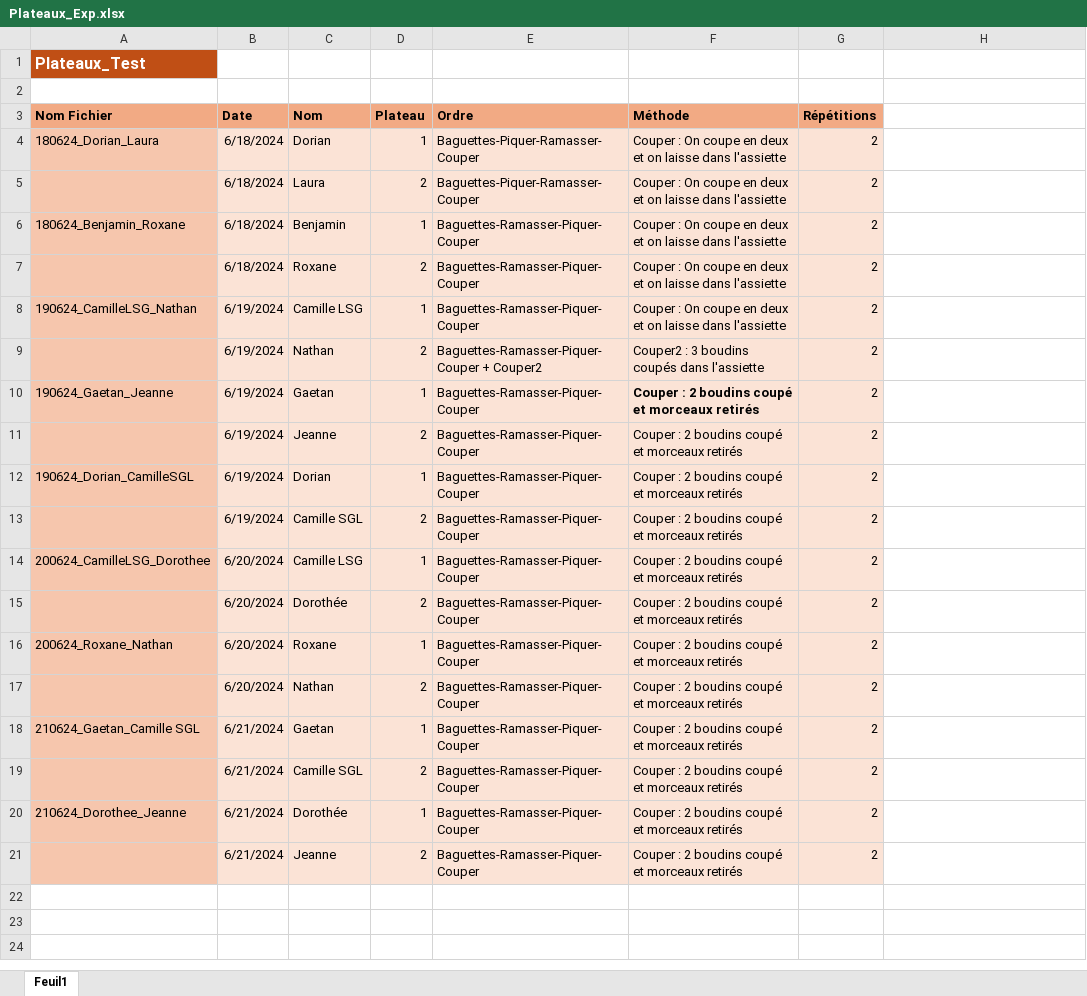
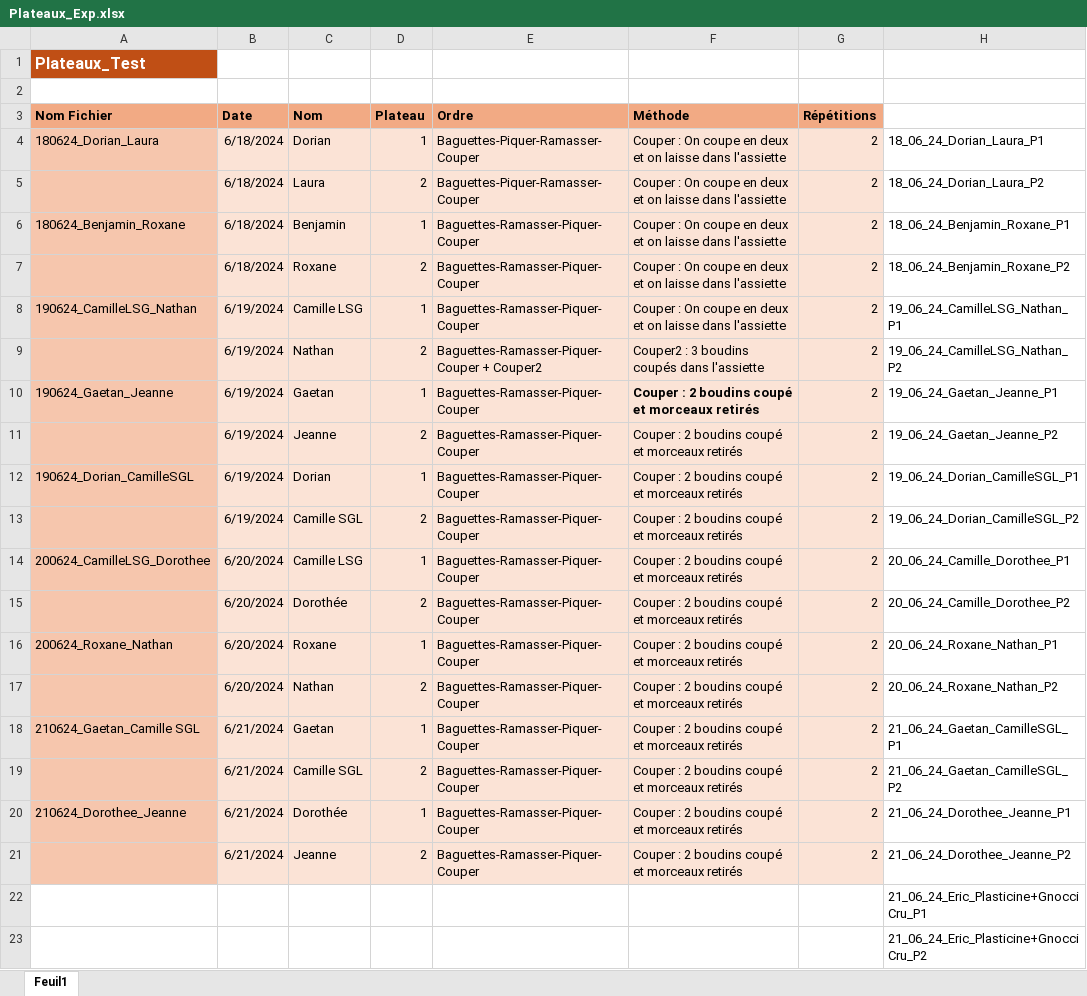
Before and after one commit to AntoineB33/codePlateau, an Excel workbook: data/A envoyer_antoine(non corrompue)/A envoyer/Plateaux_Exp.xlsx, sheet Feuil1, drawn as a sheet; values as stored, in another font and other column widths than the file's, no borders; the diff names each change by its address in the sheet, - before the commit and + after, or states it on an @@ line.

Commit message:
edit update_excels

```diff
--- a/data/A envoyer_antoine(non corrompue)/A envoyer/Plateaux_Exp.xlsx (sheet Feuil1)
+++ b/data/A envoyer_antoine(non corrompue)/A envoyer/Plateaux_Exp.xlsx (sheet Feuil1)
-H4: (empty)
+H4: 18_06_24_Dorian_Laura_P1
-H5: (empty)
+H5: 18_06_24_Dorian_Laura_P2
-H6: (empty)
+H6: 18_06_24_Benjamin_Roxane_P1
-H7: (empty)
+H7: 18_06_24_Benjamin_Roxane_P2
-H8: (empty)
+H8: 19_06_24_CamilleLSG_Nathan_P1
-H9: (empty)
+H9: 19_06_24_CamilleLSG_Nathan_P2
-H10: (empty)
+H10: 19_06_24_Gaetan_Jeanne_P1
-H11: (empty)
+H11: 19_06_24_Gaetan_Jeanne_P2
-H12: (empty)
+H12: 19_06_24_Dorian_CamilleSGL_P1
-H13: (empty)
+H13: 19_06_24_Dorian_CamilleSGL_P2
-H14: (empty)
+H14: 20_06_24_Camille_Dorothee_P1
-H15: (empty)
+H15: 20_06_24_Camille_Dorothee_P2
-H16: (empty)
+H16: 20_06_24_Roxane_Nathan_P1
-H17: (empty)
+H17: 20_06_24_Roxane_Nathan_P2
-H18: (empty)
+H18: 21_06_24_Gaetan_CamilleSGL_P1
-H19: (empty)
+H19: 21_06_24_Gaetan_CamilleSGL_P2
-H20: (empty)
+H20: 21_06_24_Dorothee_Jeanne_P1
-H21: (empty)
+H21: 21_06_24_Dorothee_Jeanne_P2
+row 22:  |  |  |  |  |  |  | 21_06_24_Eric_Plasticine+GnocciCru_P1
+row 23:  |  |  |  |  |  |  | 21_06_24_Eric_Plasticine+GnocciCru_P2
```
Also changed, not shown: data/A envoyer_antoine(non corrompue)/A envoyer/recap/recap.xlsm, 19 other files.
